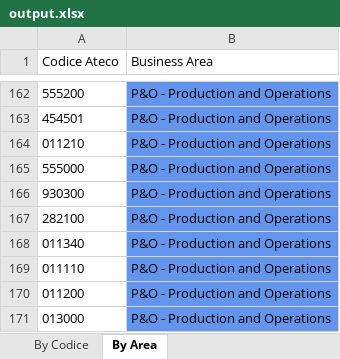
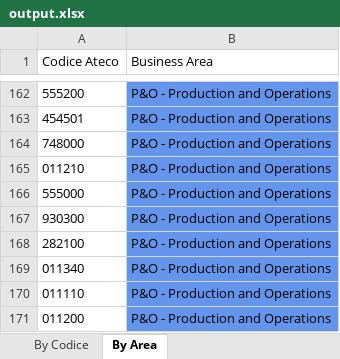
Before and after one commit to martinabongiovanni/tesi, an Excel workbook: output.xlsx, sheet By Area, drawn as a sheet; only a part is shown, gaps mark what is left out; the shorter side is filled out with more unchanged rows; values as stored, in another font and other column widths than the file's, no borders; the diff names each change by its address in the sheet, - before the commit and + after, or states it on an @@ line.

```diff
--- a/output.xlsx (sheet By Area)
+++ b/output.xlsx (sheet By Area)
+row 164: 748000 | P&O - Production and Operations
```
Also changed, not shown: sheet By Codice, 1 other file.
